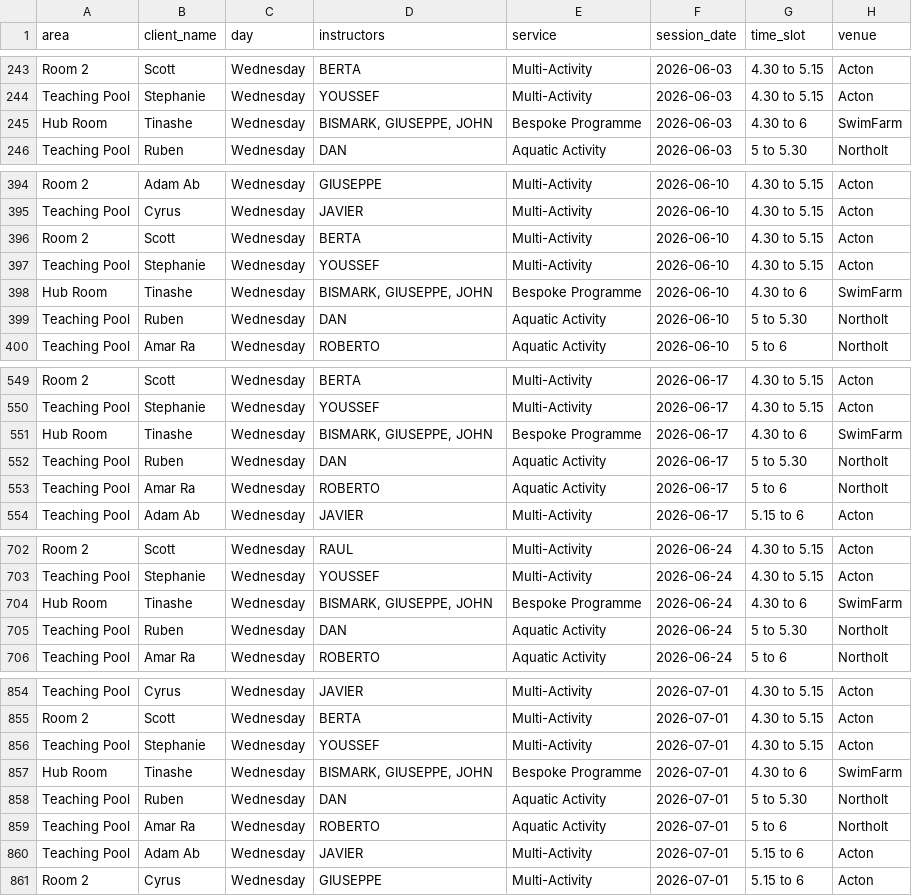
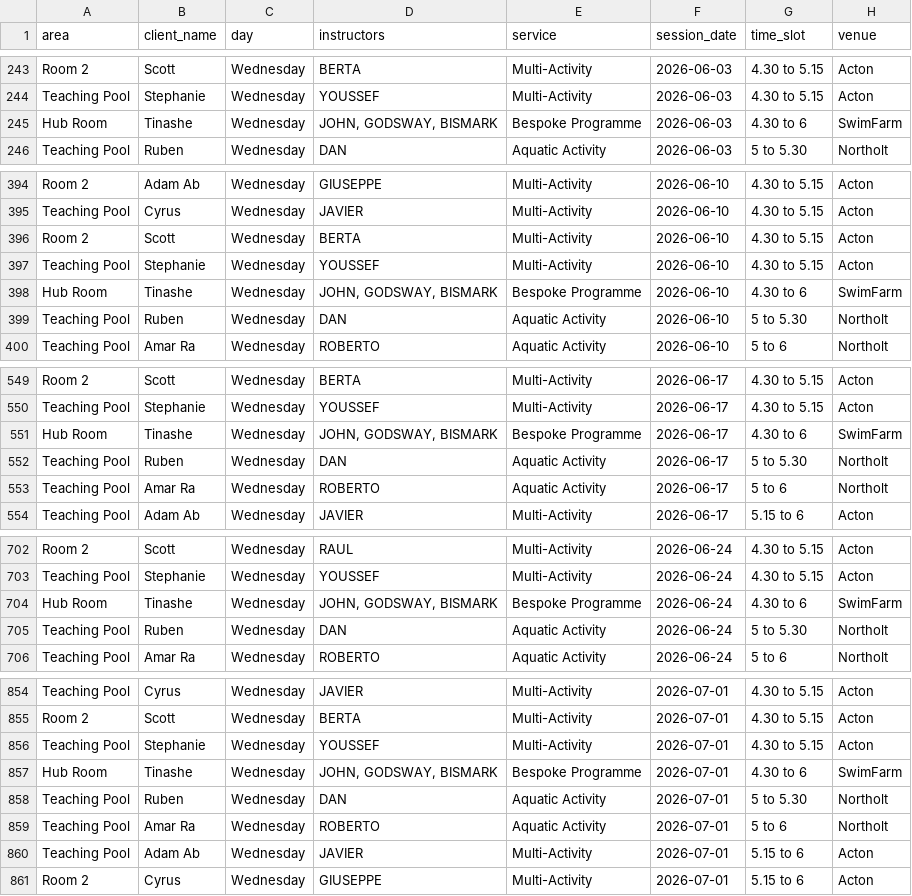
Before and after one commit to Vyky29/PORTALVIC, a CSV file: database/staff_clients_machine.csv, drawn as a sheet; only a part is shown, gaps mark what is left out; the diff covers the shown part only.

```diff
--- a/database/staff_clients_machine.csv
+++ b/database/staff_clients_machine.csv
@@ -244,3 +244,3 @@ Room 2,Scott,Wednesday,BERTA,Multi-Activity,2026-06-03,4.30 to 5.15,Acton
 Teaching Pool,Stephanie,Wednesday,YOUSSEF,Multi-Activity,2026-06-03,4.30 to 5.15,Acton
-Hub Room,Tinashe,Wednesday,"BISMARK, GIUSEPPE, JOHN",Bespoke Programme,2026-06-03,4.30 to 6,SwimFarm
+Hub Room,Tinashe,Wednesday,"JOHN, GODSWAY, BISMARK",Bespoke Programme,2026-06-03,4.30 to 6,SwimFarm
 Teaching Pool,Ruben,Wednesday,DAN,Aquatic Activity,2026-06-03,5 to 5.30,Northolt
@@ -397,3 +397,3 @@ Room 2,Scott,Wednesday,BERTA,Multi-Activity,2026-06-10,4.30 to 5.15,Acton
 Teaching Pool,Stephanie,Wednesday,YOUSSEF,Multi-Activity,2026-06-10,4.30 to 5.15,Acton
-Hub Room,Tinashe,Wednesday,"BISMARK, GIUSEPPE, JOHN",Bespoke Programme,2026-06-10,4.30 to 6,SwimFarm
+Hub Room,Tinashe,Wednesday,"JOHN, GODSWAY, BISMARK",Bespoke Programme,2026-06-10,4.30 to 6,SwimFarm
 Teaching Pool,Ruben,Wednesday,DAN,Aquatic Activity,2026-06-10,5 to 5.30,Northolt
@@ -550,3 +550,3 @@ Room 2,Scott,Wednesday,BERTA,Multi-Activity,2026-06-17,4.30 to 5.15,Acton
 Teaching Pool,Stephanie,Wednesday,YOUSSEF,Multi-Activity,2026-06-17,4.30 to 5.15,Acton
-Hub Room,Tinashe,Wednesday,"BISMARK, GIUSEPPE, JOHN",Bespoke Programme,2026-06-17,4.30 to 6,SwimFarm
+Hub Room,Tinashe,Wednesday,"JOHN, GODSWAY, BISMARK",Bespoke Programme,2026-06-17,4.30 to 6,SwimFarm
 Teaching Pool,Ruben,Wednesday,DAN,Aquatic Activity,2026-06-17,5 to 5.30,Northolt
@@ -703,3 +703,3 @@ Room 2,Scott,Wednesday,RAUL,Multi-Activity,2026-06-24,4.30 to 5.15,Acton
 Teaching Pool,Stephanie,Wednesday,YOUSSEF,Multi-Activity,2026-06-24,4.30 to 5.15,Acton
-Hub Room,Tinashe,Wednesday,"BISMARK, GIUSEPPE, JOHN",Bespoke Programme,2026-06-24,4.30 to 6,SwimFarm
+Hub Room,Tinashe,Wednesday,"JOHN, GODSWAY, BISMARK",Bespoke Programme,2026-06-24,4.30 to 6,SwimFarm
 Teaching Pool,Ruben,Wednesday,DAN,Aquatic Activity,2026-06-24,5 to 5.30,Northolt
@@ -856,3 +856,3 @@ Room 2,Scott,Wednesday,BERTA,Multi-Activity,2026-07-01,4.30 to 5.15,Acton
 Teaching Pool,Stephanie,Wednesday,YOUSSEF,Multi-Activity,2026-07-01,4.30 to 5.15,Acton
-Hub Room,Tinashe,Wednesday,"BISMARK, GIUSEPPE, JOHN",Bespoke Programme,2026-07-01,4.30 to 6,SwimFarm
+Hub Room,Tinashe,Wednesday,"JOHN, GODSWAY, BISMARK",Bespoke Programme,2026-07-01,4.30 to 6,SwimFarm
 Teaching Pool,Ruben,Wednesday,DAN,Aquatic Activity,2026-07-01,5 to 5.30,Northolt
```
Also changed, not shown: 3 edited cells elsewhere in this file, database/roster_weeks/summer-term-2-week-2026-06-01_2026-06-07.csv, database/roster_weeks/summer-term-2-week-2026-06-08_2026-06-14.csv, 20 other files.
